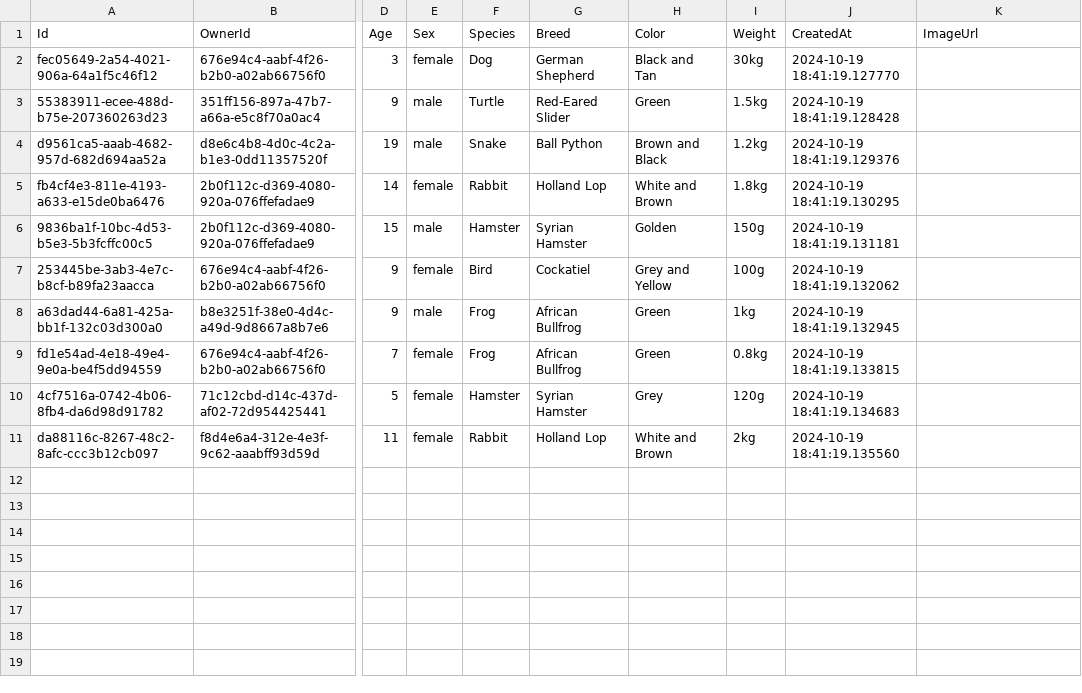
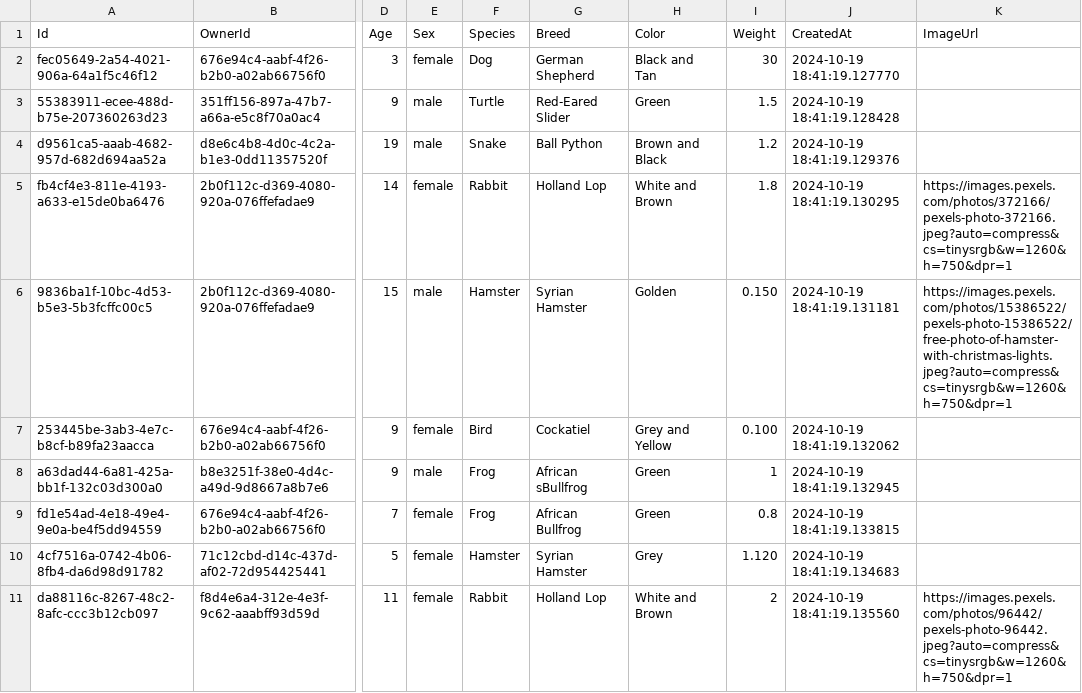
Before and after one commit to dhruv-gambhir/petpet, a CSV file: PETPAL_DB/data/csv/pet.csv, drawn as a sheet; only a part is shown, gaps mark what is left out; the diff names each change by its address in the sheet, - before the commit and + after, or states it on an @@ line.

Commit message:
feat: add ImageURLs to data

```diff
--- a/PETPAL_DB/data/csv/pet.csv
+++ b/PETPAL_DB/data/csv/pet.csv
-I2 (Weight): 30kg
+I2 (Weight): 30
-I3 (Weight): 1.5kg
+I3 (Weight): 1.5
-I4 (Weight): 1.2kg
+I4 (Weight): 1.2
-I5 (Weight): 1.8kg
+I5 (Weight): 1.8
-K5 (ImageUrl): (empty)
+K5 (ImageUrl): https://images.pexels.com/photos/372166/pexels-photo-372166.jpeg?auto=compress&cs=tinysrgb&w=1260&h=750&dpr=1
-I6 (Weight): 150g
+I6 (Weight): 0.150
-K6 (ImageUrl): (empty)
+K6 (ImageUrl): https://images.pexels.com/photos/15386522/pexels-photo-15386522/free-photo-of-hamster-with-christmas-lights.jpeg?auto=compress&cs=tinysrgb&w=1260&h=750&dpr=1
-I7 (Weight): 100g
+I7 (Weight): 0.100
-G8 (Breed): African Bullfrog
+G8 (Breed): African sBullfrog
-I8 (Weight): 1kg
+I8 (Weight): 1
-I9 (Weight): 0.8kg
+I9 (Weight): 0.8
-I10 (Weight): 120g
+I10 (Weight): 1.120
-I11 (Weight): 2kg
+I11 (Weight): 2
-K11 (ImageUrl): (empty)
+K11 (ImageUrl): https://images.pexels.com/photos/96442/pexels-photo-96442.jpeg?auto=compress&cs=tinysrgb&w=1260&h=750&dpr=1
```
Also changed, not shown: PETPAL_DB/data/csv/user.csv.
